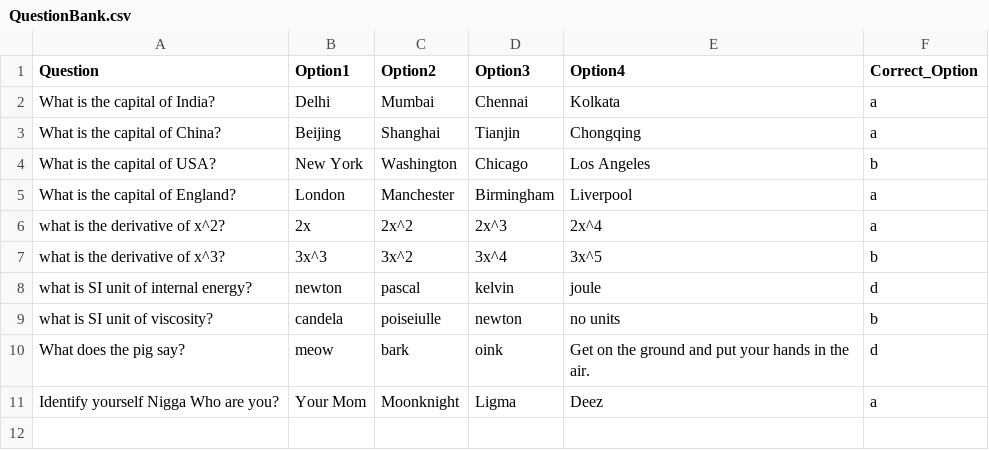
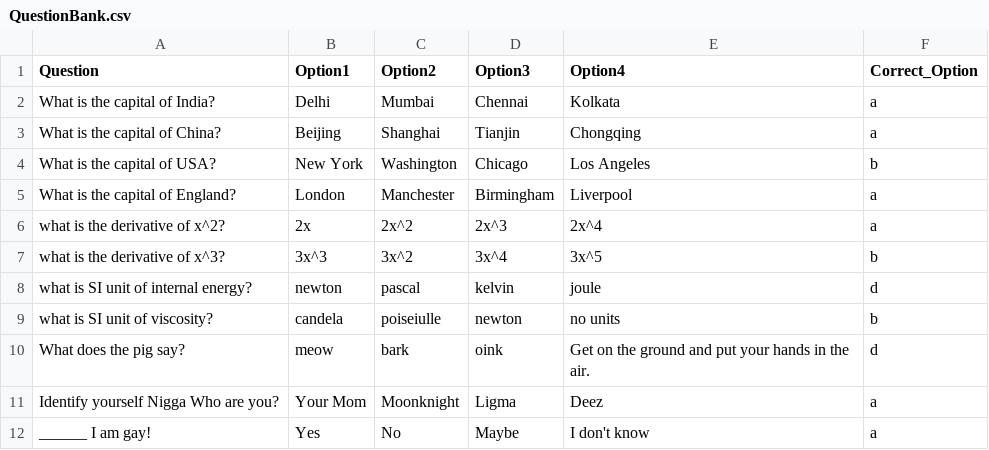
Before and after one commit to LethalZoro/StudentManagementSystem, a CSV file: QuestionBank.csv, drawn as a sheet.

```diff
--- a/QuestionBank.csv
+++ b/QuestionBank.csv
@@ -11 +11,2 @@ What does the pig say?,meow,bark,oink,Get on the ground and put your hands in th
 Identify yourself Nigga Who are you?,Your Mom,Moonknight,Ligma,Deez,a,
+______ I am gay!,Yes,No,Maybe,I don't know,a,
```
Also changed, not shown: Data.csv, 2 other files.
